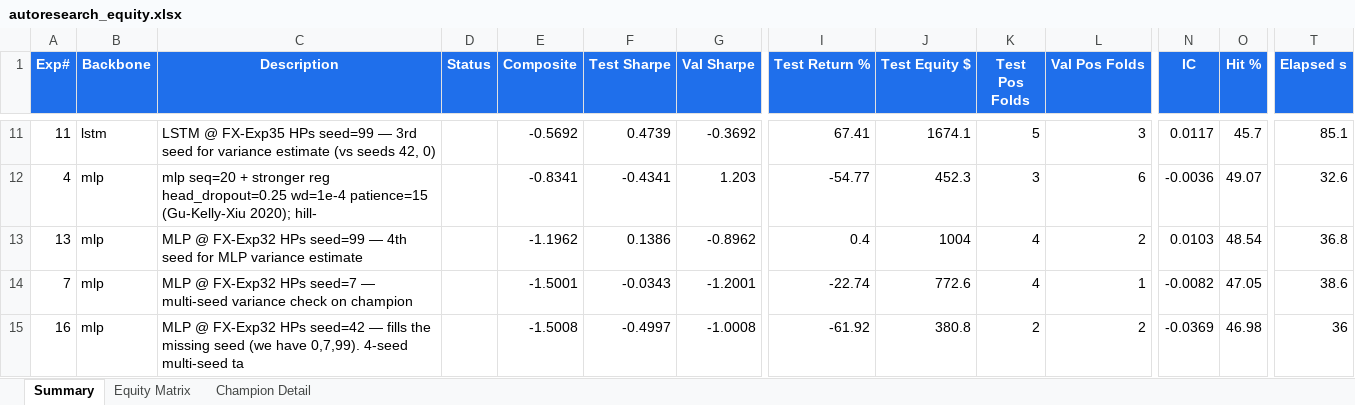
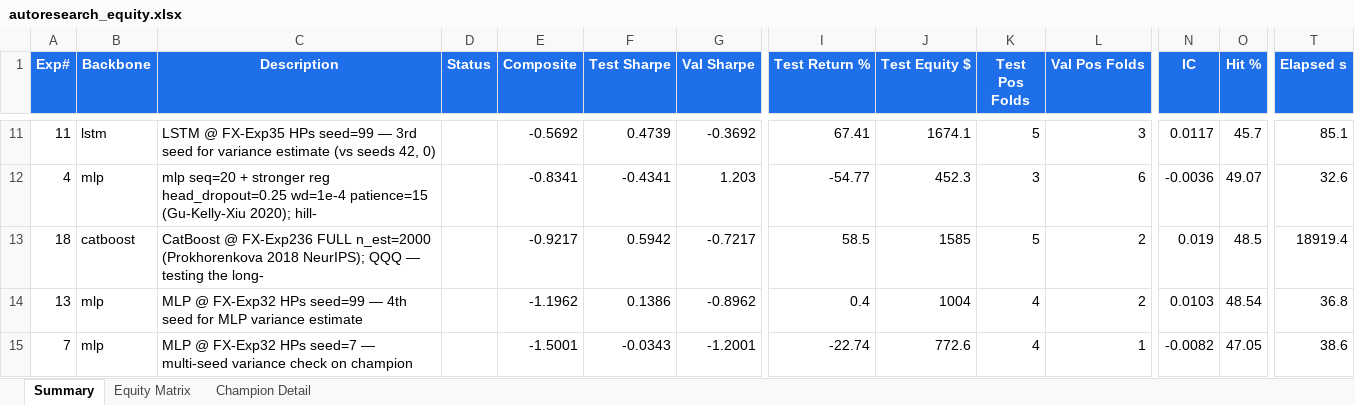
Before and after one commit to dlmastery/autoresearch, an Excel workbook: docs/index_stock_dashboard/autoresearch_equity.xlsx, sheet Summary, drawn as a sheet; only a part is shown, gaps mark what is left out; the shorter side is filled out with more unchanged rows; values as stored, in another font and other column widths than the file's, no borders; conditional formats not drawn; rows hold the shown columns only; the diff names each change by its address in the sheet, - before the commit and + after, or states it on an @@ line.

Commit message:
QQQ exp 18: CatBoost @ FX-Exp236 FULL — composite -0.92, A_sharpe +0.59
CatBoost (variant=Plain, depth=4, lr=0.01, iterations=2000, seq=60,
seed=42 — Prokhorenkova 2018 NeurIPS arXiv:1706.09516):
  composite -0.9217
  A_sharpe +0.5942
  excess_sharpe -0.6252 (BH +1.2194)
  test_pos_folds 5/7
  val_pos_folds 2/7 (the bottleneck — composite = min(test, val) − 0.1·neg_folds)
  runtime 18919s (5.2 hours wall on 4 P-core thread cap; TBB throttle
    surfaced as warnings: "request for 31 workers ignored")

GBM trio at FX-champion HPs on QQQ (now complete):
  XGBoost  ❌ (running now btwhonb8g - the final FX-winner baseline)
  LightGBM exp 12 composite +0.29  A_sharpe +0.74  excess -0.48
  CatBoost exp 18 composite -0.92  A_sharpe +0.59  excess -0.63

Per-backbone winner table (full FX-config replication so far)
| Backbone | Composite | A_Sharpe | Excess  | Status |
| dMamba   | +0.86     | +0.86    | -0.36   | exp 17 — global champion |
| MLP      | +0.58     | +0.68    | +0.08   | exp 6 (lucky seed; 4-seed median -1.35) |
| LightGBM | +0.29     | +0.74    | -0.48   | exp 12 |
| Mamba    | -0.19     | +0.78    | -0.44   | exp 15 |
| LSTM     | -0.13     | +0.83    | +0.23   | exp 5 — first BH-beating excess |
| CatBoost | -0.92     | +0.59    | -0.63   | exp 18 (this run) |
| XGBoost  | running   | -        | -       | btwhonb8g in flight |

Multi-seed dMamba (seed=0) also running on GPU concurrently.

```diff
--- a/docs/index_stock_dashboard/autoresearch_equity.xlsx (sheet Summary)
+++ b/docs/index_stock_dashboard/autoresearch_equity.xlsx (sheet Summary)
+row 13: 18 | catboost | CatBoost @ FX-Exp236 FULL n_est=2000 (Prokhorenkova 2018 NeurIPS); QQQ — testing the long- |  | -0.9217 | 0.5942 | -0.7217 | 58.5 | 1585 | 5 | 2 | 0.019 | 48.5 | 18919.4
```
Also changed, not shown: sheet Equity Matrix, charts or pictures, 8 other files.
